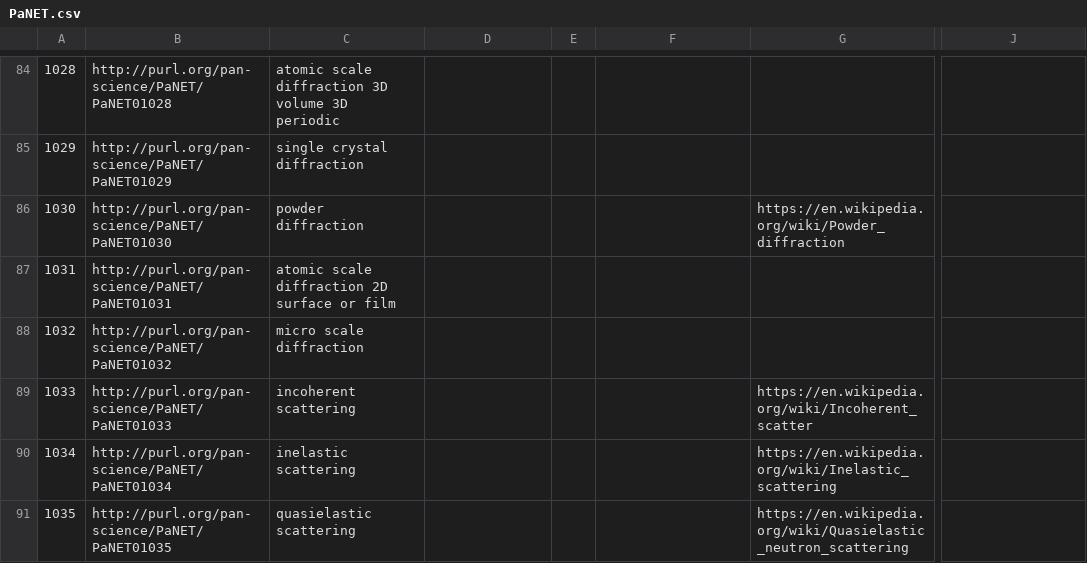
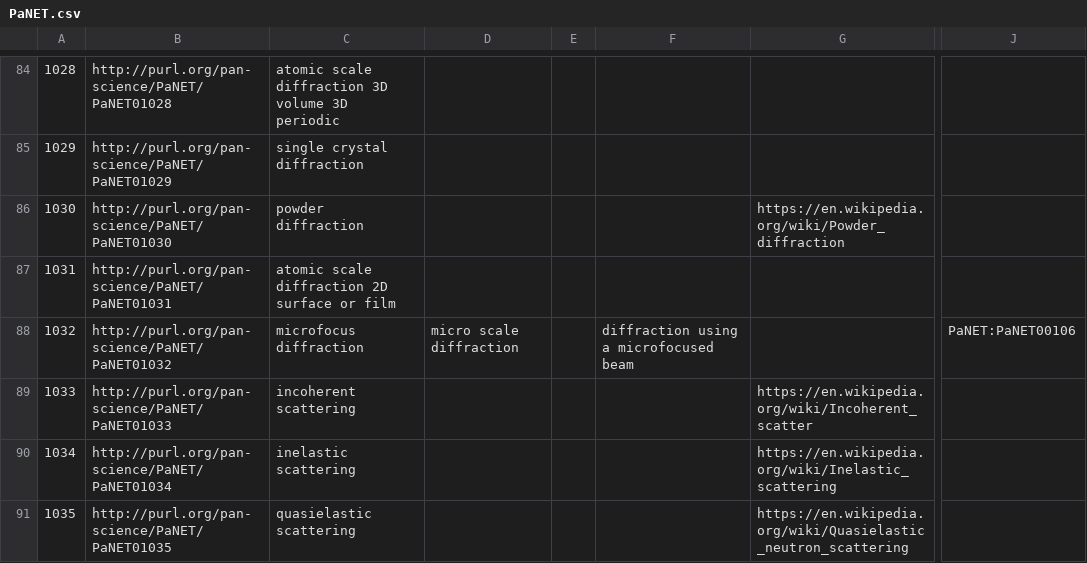
Before and after one commit to ExPaNDS-eu/ExPaNDS-experimental-techniques-ontology, a CSV file: source/PaNET.csv, drawn as a sheet; only a part is shown, gaps mark what is left out; the diff names each change by its address in the sheet, - before the commit and + after, or states it on an @@ line.

Commit message:
Improving name and superclasses of micro scale diffraction
Motivation

The technique "micro scale diffraction" is an unusual term. Google and google scholar searches for different variations of this term resulted in one publication using it for a technique (not gratings etc). The publication references articles on "microbeam diffraction" and "microdiffraction" (with x-rays). However, the terms "microfocus (x-ray) diffraction" are missing in PaNET.

Modification

The label of "micro scale diffraction" is changed to "microfocus diffraction"; the original name is kept as altLabel. A definition was added. The superclass "microfocused probe" was added.

Result

The technique follows now the unwritten conventions of PaNET.

```diff
--- a/source/PaNET.csv
+++ b/source/PaNET.csv
-C88: micro scale diffraction
+C88: microfocus diffraction
-D88: (empty)
+D88: micro scale diffraction
-F88: (empty)
+F88: diffraction using a microfocused beam
-J88: (empty)
+J88: PaNET:PaNET00106
```
